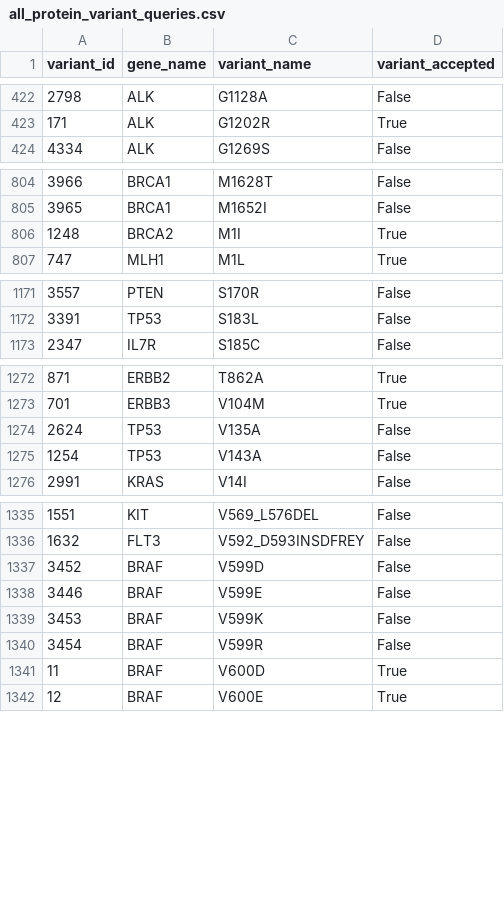
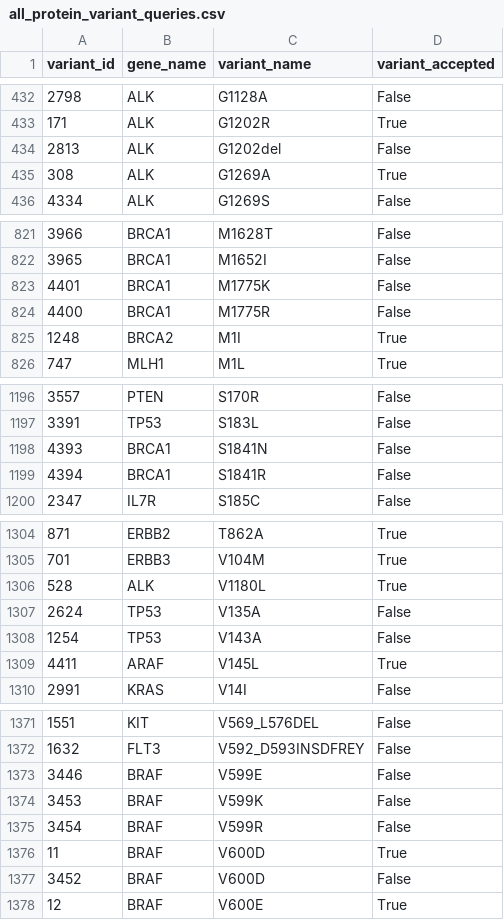
Before and after one commit to cancervariants/variation-normalization, a CSV file: notebooks/analysis/civic/all_protein_variant_queries.csv, drawn as a sheet; only a part is shown, gaps mark what is left out; removed rows and columns are numbered as before the commit, all else as after; the diff covers the shown part only; the diff names each change by its address in the sheet, - before the commit and + after, or states it on an @@ line.

```diff
--- a/notebooks/analysis/civic/all_protein_variant_queries.csv
+++ b/notebooks/analysis/civic/all_protein_variant_queries.csv
+row 434: 2813 | ALK | G1202del | False
+row 435: 308 | ALK | G1269A | True
+row 823: 4401 | BRCA1 | M1775K | False
+row 824: 4400 | BRCA1 | M1775R | False
+row 1198: 4393 | BRCA1 | S1841N | False
+row 1199: 4394 | BRCA1 | S1841R | False
+row 1306: 528 | ALK | V1180L | True
+row 1309: 4411 | ARAF | V145L | True
-row 1337: 3452 | BRAF | V599D | False
+row 1377: 3452 | BRAF | V600D | False
```
Also changed, not shown: 33 added rows, 3 removed rows and 3 edited cells elsewhere in this file, notebooks/analysis/civic/all_genomic_variant_queries.csv, notebooks/analysis/civic/not_supported_variants.csv, 6 other files.
